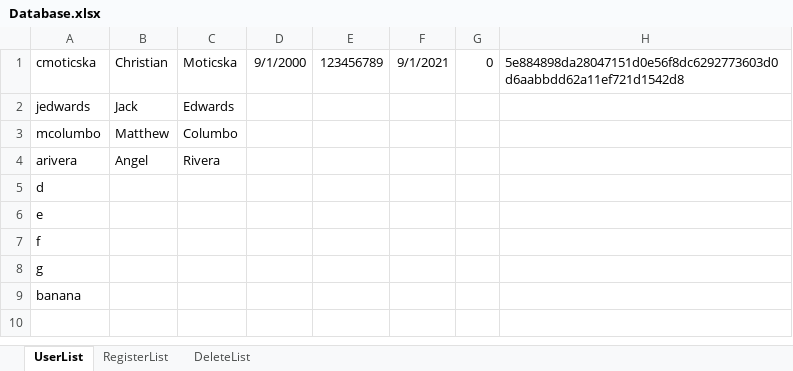
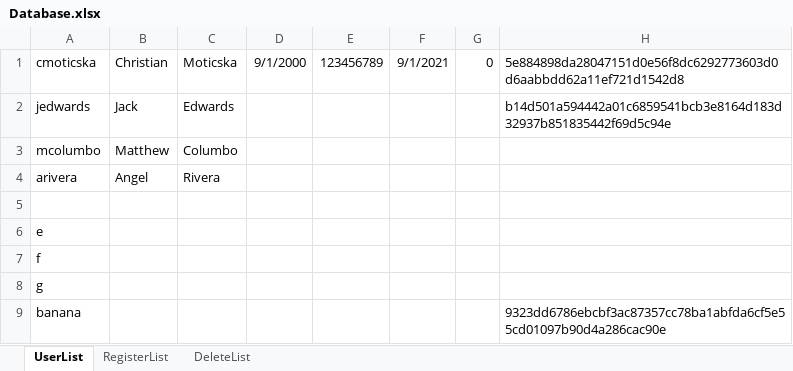
Before and after one commit to G2COMMANDER/Software-Engineering-Banking-Project, an Excel workbook: src/Database/Database.xlsx, sheet UserList, drawn as a sheet; values as stored, in another font and other column widths than the file's, no borders; the diff names each change by its address in the sheet, - before the commit and + after, or states it on an @@ line.

```diff
--- a/src/Database/Database.xlsx (sheet UserList)
+++ b/src/Database/Database.xlsx (sheet UserList)
-H2: (empty)
+H2: b14d501a594442a01c6859541bcb3e8164d183d32937b851835442f69d5c94e
-A5: d
+A5: (empty)
-H9: (empty)
+H9: 9323dd6786ebcbf3ac87357cc78ba1abfda6cf5e55cd01097b90d4a286cac90e
```
Also changed, not shown: bin/Database/Database.xlsx.
